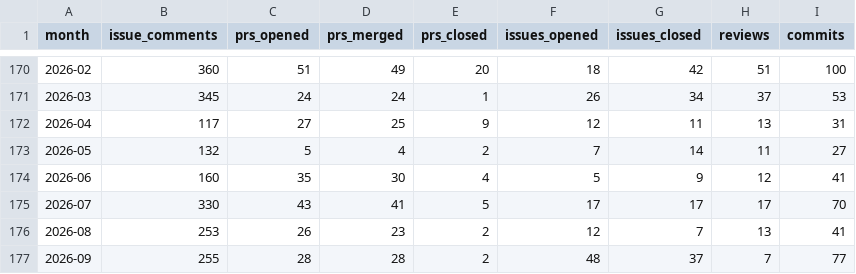
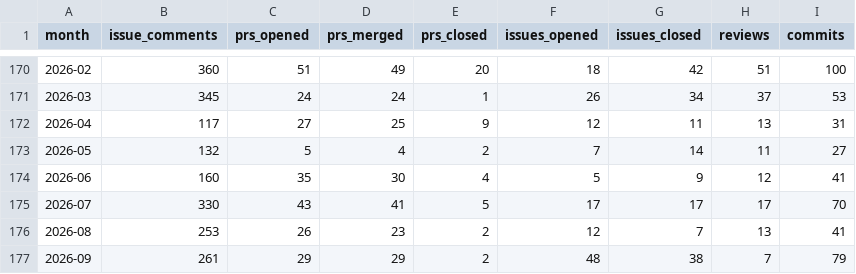
Before and after one commit to TimeToBuildBob/erik-stats, a CSV file: data/monthly.csv, drawn as a sheet; only a part is shown, gaps mark what is left out.

```diff
--- a/data/monthly.csv
+++ b/data/monthly.csv
@@ -176,2 +176,2 @@ month,issue_comments,prs_opened,prs_merged,prs_closed,issues_opened,issues_close
 2026-08,253,26,23,2,12,7,13,41
-2026-09,255,28,28,2,48,37,7,77
+2026-09,261,29,29,2,48,38,7,79
```
Also changed, not shown: 2 other files.
